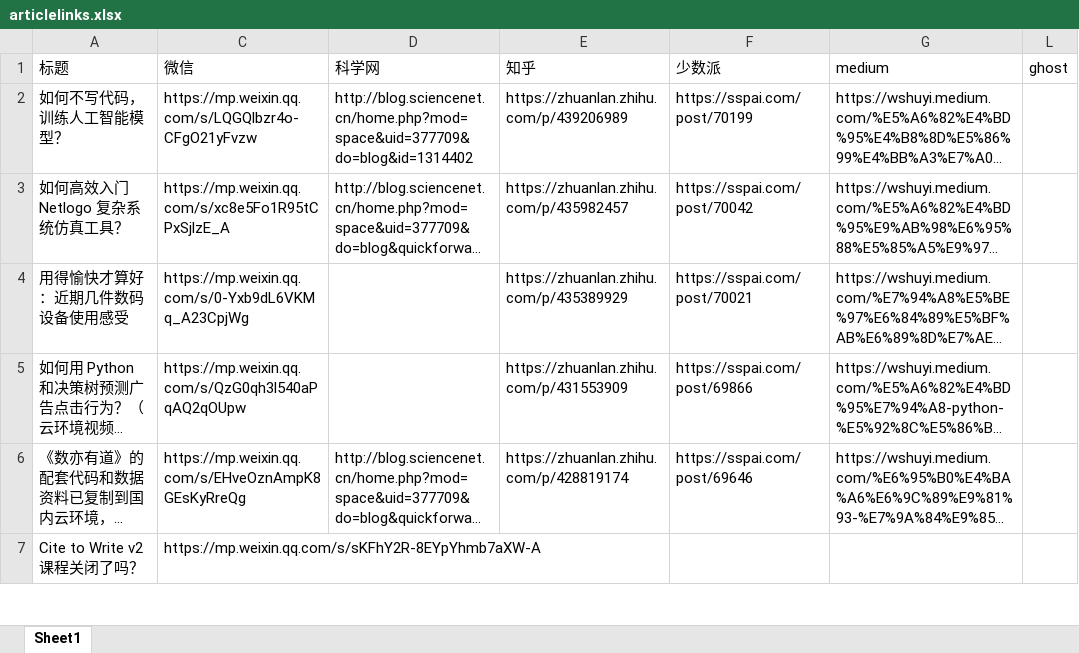
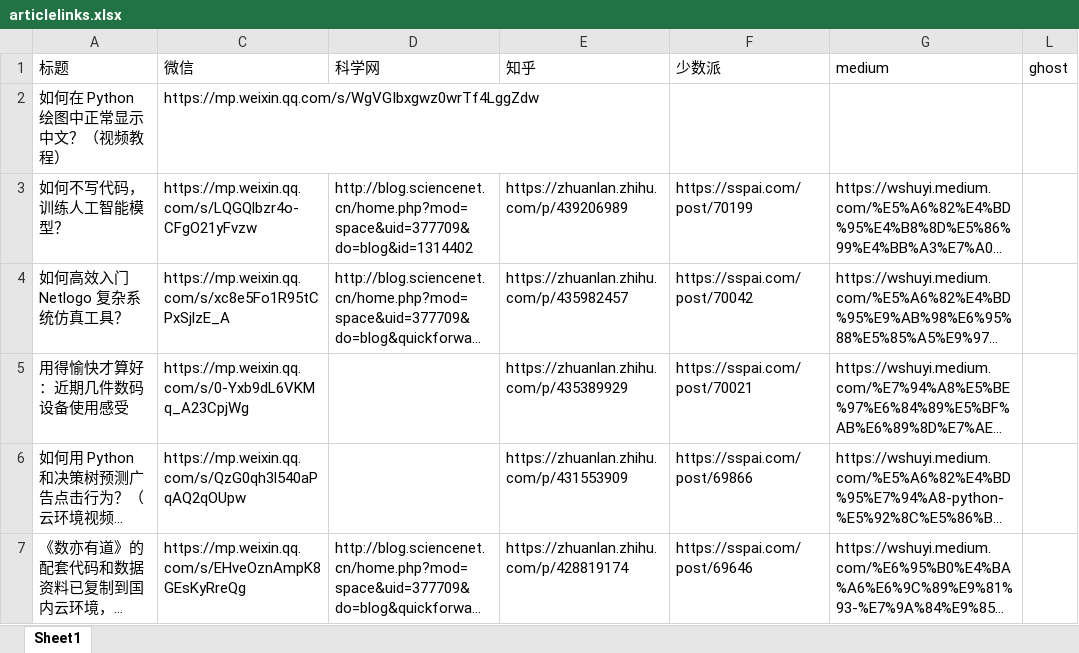
Before and after one commit to wshuyi/articlelinks-get-with-streamlit, an Excel workbook: articlelinks.xlsx, sheet Sheet1, drawn as a sheet; only a part is shown; the shorter side is filled out with more unchanged rows; long unchanged cells end in …; values as stored, in another font and other column widths than the file's, no borders; the diff names each change by its address in the sheet, - before the commit and + after, or states it on an @@ line.

Commit message:
article links updated

```diff
--- a/articlelinks.xlsx (sheet Sheet1)
+++ b/articlelinks.xlsx (sheet Sheet1)
+row 2: 如何在 Python 绘图中正常显示中文？（视频教程） | https://mp.weixin.qq.com/s/WgVGIbxgwz0wrTf4LggZdw
```
